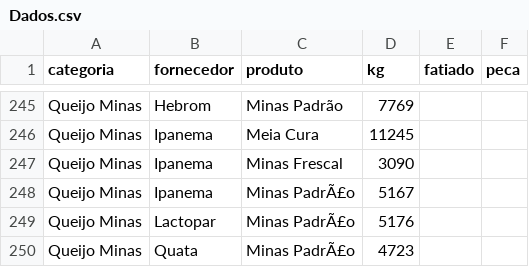
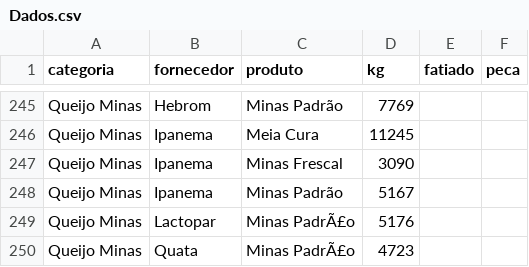
Before and after one commit to Pinps25/KG, a CSV file: Dados.csv, drawn as a sheet; only a part is shown, gaps mark what is left out.

Commit message:
Edita Minas Padrão (Ipanema)

```diff
--- a/Dados.csv
+++ b/Dados.csv
@@ -247,3 +247,3 @@ Queijo Minas,Ipanema,Meia Cura,11245,,
 Queijo Minas,Ipanema,Minas Frescal,3090,,
-Queijo Minas,Ipanema,Minas PadrÃ£o,5167,,
+Queijo Minas,Ipanema,Minas Padrão,5167,,
 Queijo Minas,Lactopar,Minas PadrÃ£o,5176,,
```
